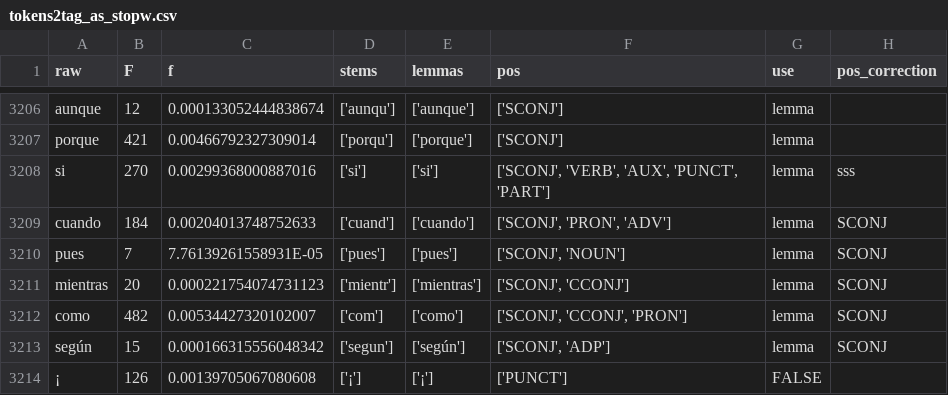
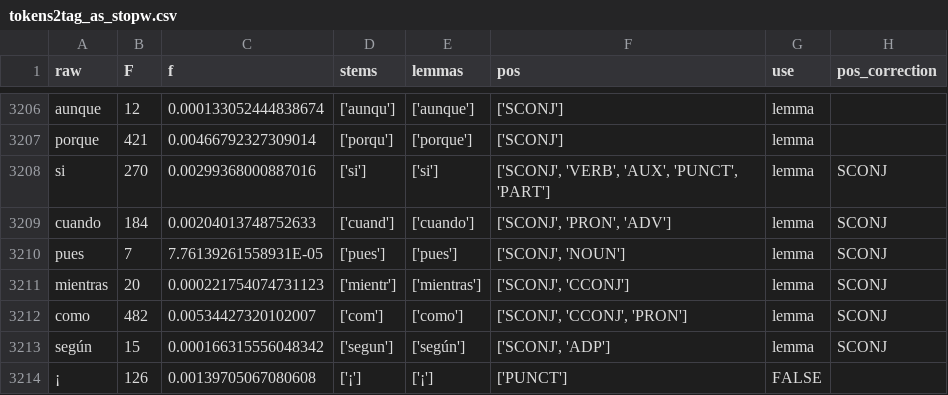
Before and after one commit to macfernandez/eddc-specialization-project, a CSV file: data/tokens2tag_as_stopw.csv, drawn as a sheet; only a part is shown, gaps mark what is left out.

```diff
--- a/data/tokens2tag_as_stopw.csv
+++ b/data/tokens2tag_as_stopw.csv
@@ -3207,3 +3207,3 @@ aunque,12,0.000133052444838674,['aunqu'],['aunque'],['SCONJ'],lemma,
 porque,421,0.00466792327309014,['porqu'],['porque'],['SCONJ'],lemma,
-si,270,0.00299368000887016,['si'],['si'],"['SCONJ', 'VERB', 'AUX', 'PUNCT', 'PART']",lemma,sss
+si,270,0.00299368000887016,['si'],['si'],"['SCONJ', 'VERB', 'AUX', 'PUNCT', 'PART']",lemma,SCONJ
 cuando,184,0.00204013748752633,['cuand'],['cuando'],"['SCONJ', 'PRON', 'ADV']",lemma,SCONJ
```
Also changed, not shown: 1 other file.
